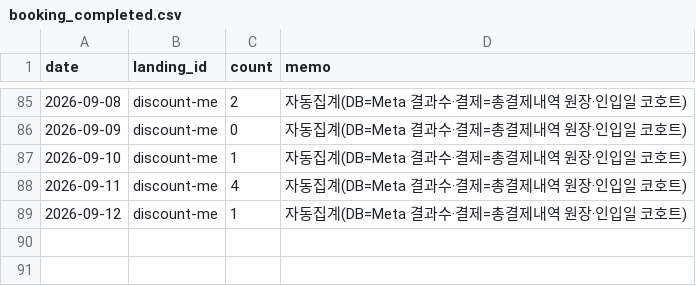
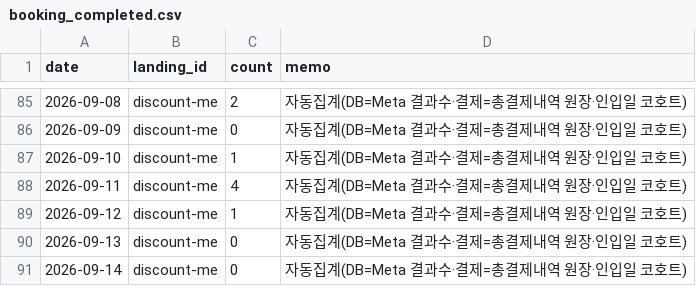
Before and after one commit to fgih304-netizen/fgih304-netizen.github.io, a CSV file: booking_completed.csv, drawn as a sheet; only a part is shown, gaps mark what is left out.

```diff
--- a/booking_completed.csv
+++ b/booking_completed.csv
@@ -89 +89,3 @@ date,landing_id,count,memo
 2026-09-12,discount-me,1,자동집계(DB=Meta 결과수·결제=총결제내역 원장·인입일 코호트)
+2026-09-13,discount-me,0,자동집계(DB=Meta 결과수·결제=총결제내역 원장·인입일 코호트)
+2026-09-14,discount-me,0,자동집계(DB=Meta 결과수·결제=총결제내역 원장·인입일 코호트)
```
Also changed, not shown: ab_payments.csv, ab_typeform.csv, 5 other files.
